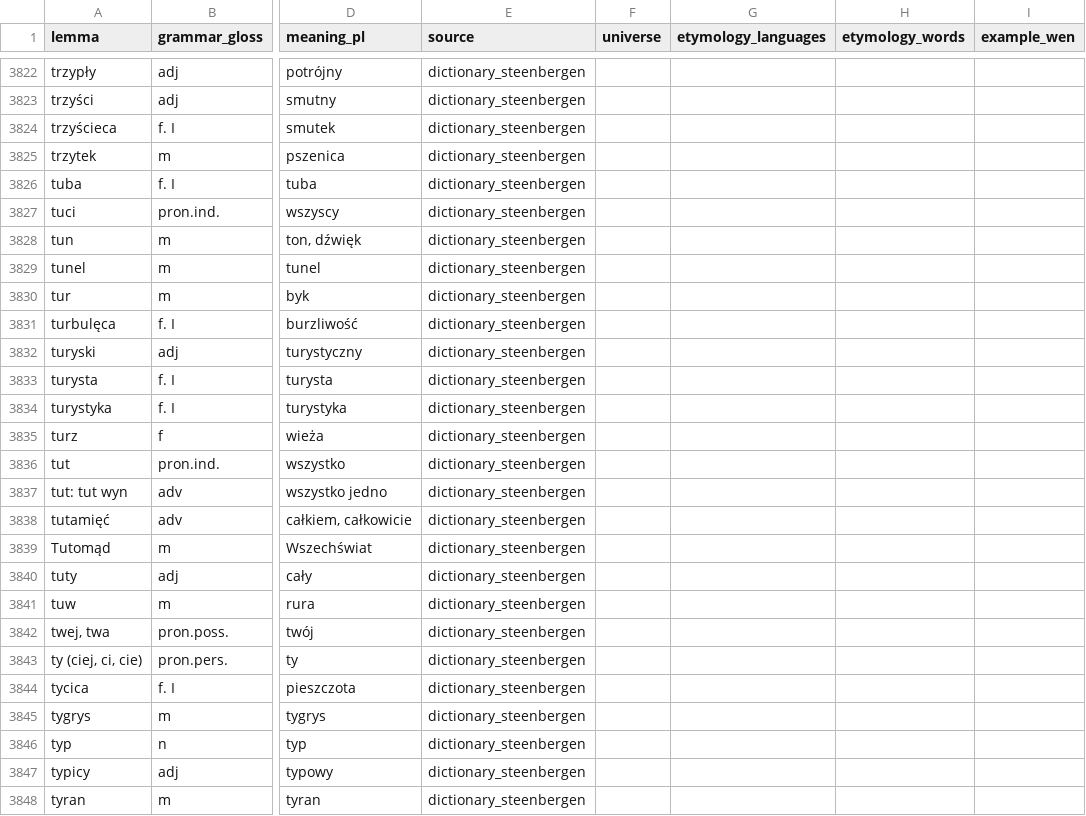
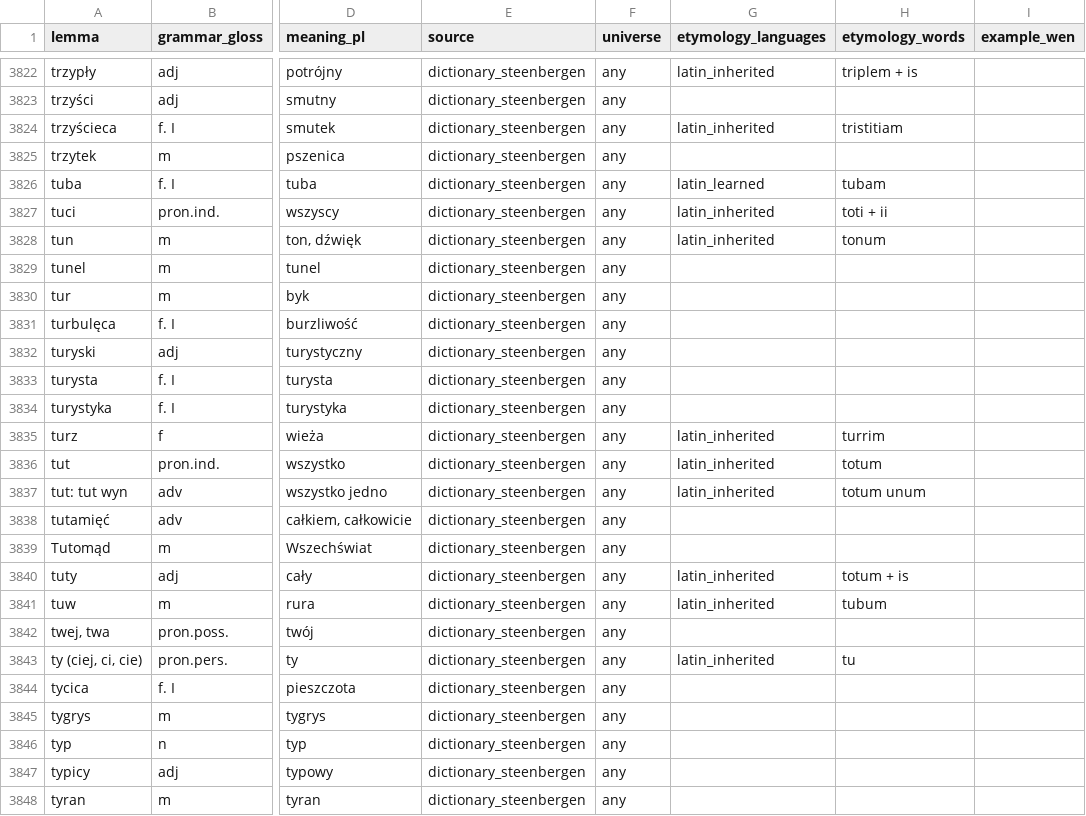
Before and after one commit to adam-sierakowski/wenedyk_dwu, a CSV file: dictionary/dictionary_steenbergen_edited.csv, drawn as a sheet; only a part is shown, gaps mark what is left out; the diff covers the shown part only; the diff names each change by its address in the sheet, - before the commit and + after, or states it on an @@ line.

```diff
--- a/dictionary/dictionary_steenbergen_edited.csv
+++ b/dictionary/dictionary_steenbergen_edited.csv
-F3822:F3848 (universe): (empty)
+F3822:F3848 (universe): any
-G3822 (etymology_languages): (empty)
+G3822 (etymology_languages): latin_inherited
-H3822 (etymology_words): (empty)
+H3822 (etymology_words): triplem + is
-G3824 (etymology_languages): (empty)
+G3824 (etymology_languages): latin_inherited
-H3824 (etymology_words): (empty)
+H3824 (etymology_words): tristitiam
-G3826 (etymology_languages): (empty)
+G3826 (etymology_languages): latin_learned
-H3826 (etymology_words): (empty)
+H3826 (etymology_words): tubam
-G3827:G3828 (etymology_languages): (empty)
+G3827:G3828 (etymology_languages): latin_inherited
-H3827 (etymology_words): (empty)
+H3827 (etymology_words): toti + ii
-H3828 (etymology_words): (empty)
+H3828 (etymology_words): tonum
-G3835:G3837 (etymology_languages): (empty)
+G3835:G3837 (etymology_languages): latin_inherited
-H3835 (etymology_words): (empty)
+H3835 (etymology_words): turrim
-H3836 (etymology_words): (empty)
+H3836 (etymology_words): totum
-H3837 (etymology_words): (empty)
+H3837 (etymology_words): totum unum
-G3840:G3841 (etymology_languages): (empty)
+G3840:G3841 (etymology_languages): latin_inherited
-H3840 (etymology_words): (empty)
+H3840 (etymology_words): totum + is
-H3841 (etymology_words): (empty)
+H3841 (etymology_words): tubum
-G3843 (etymology_languages): (empty)
+G3843 (etymology_languages): latin_inherited
-H3843 (etymology_words): (empty)
+H3843 (etymology_words): tu
```
Also changed, not shown: 55 edited cells elsewhere in this file.
